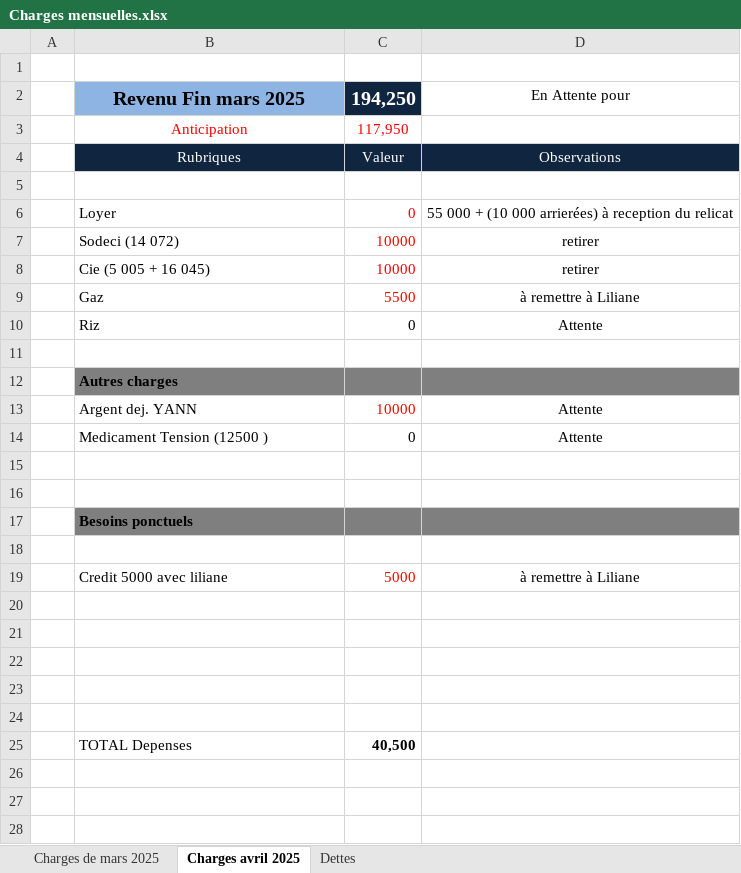
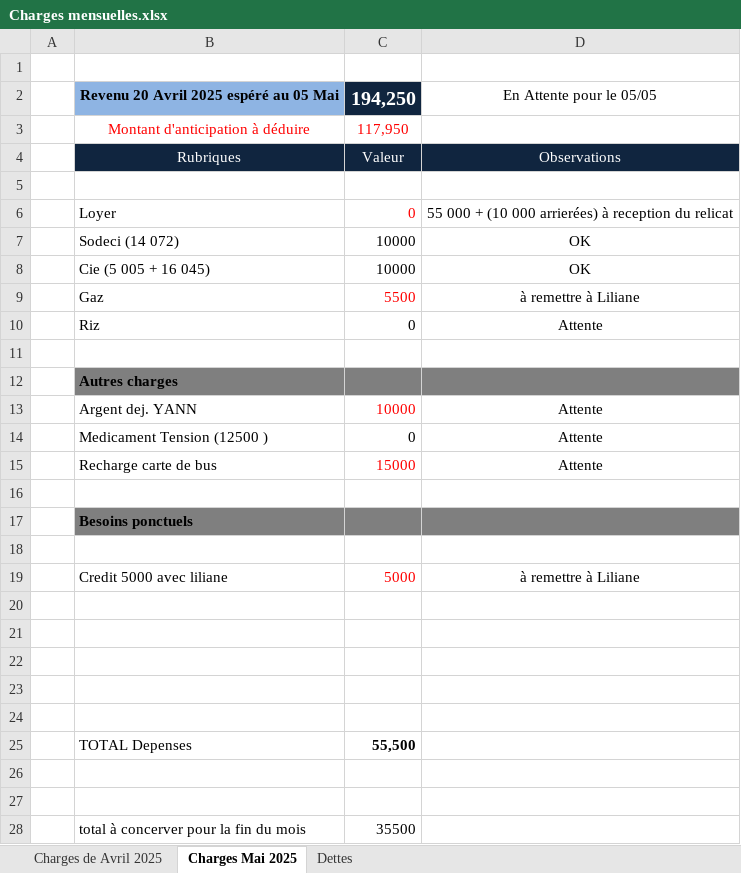
Before and after one commit to pascool001/docs_projets_dss, an Excel workbook: Charges mensuelles.xlsx, sheet Charges Mai 2025, drawn as a sheet; values as stored, in another font and other column widths than the file's, no borders; addresses are those after the commit; the diff names each change by its address in the sheet, - before the commit and + after, or states it on an @@ line.

```diff
--- a/Charges mensuelles.xlsx (sheet Charges Mai 2025)
+++ b/Charges mensuelles.xlsx (sheet Charges Mai 2025)
-sheet tab: Charges de mars 2025
+sheet tab: Charges de Avril 2025
-sheet tab: Charges avril 2025
+sheet tab: Charges Mai 2025
-B2: Revenu Fin mars 2025
+B2: Revenu 20 Avril 2025 espéré au 05 Mai
@@ B2 text size: smaller @@
-D2: En Attente pour
+D2: En Attente pour le 05/05
-B3: Anticipation
+B3: Montant d'anticipation à déduire
-C7:C8 text colour: #FF0000
+C7:C8 text colour: black
-D7:D8: retirer
+D7:D8: OK
-row 15: (empty)
+row 15:  | Recharge carte de bus | 15000 | Attente
+row 25:  | TOTAL Depenses | 55,500
-row 26:  | TOTAL Depenses | 40,500
+row 26: (empty)
+row 27: (empty)
+row 28:  | total à concerver pour la fin du mois | 35500
```
Also changed, not shown: sheet Charges de Avril 2025, 8 other files.
